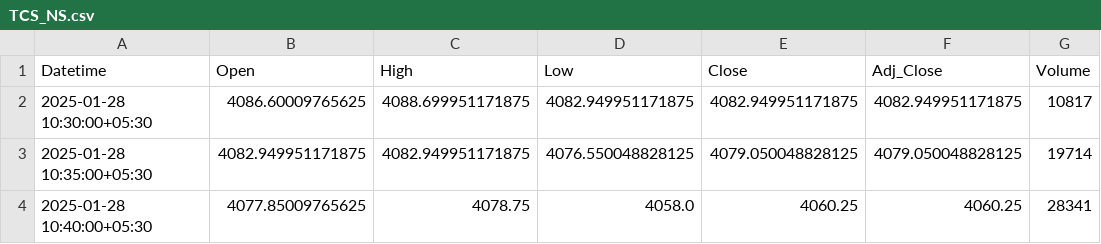
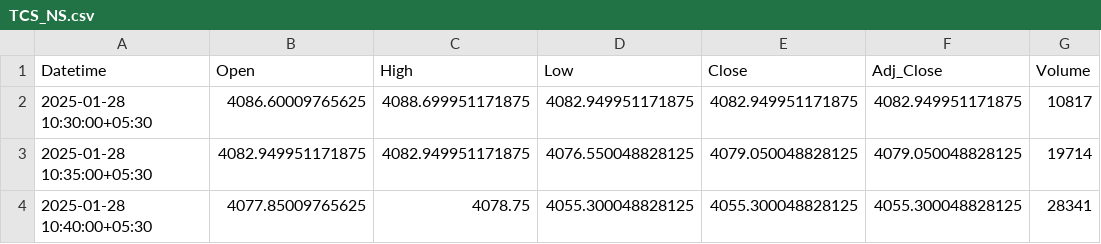
Before and after one commit to chiragpalan/stock_predictions_rnn_v2, a CSV file: temp_csv/TCS_NS.csv, drawn as a sheet.

```diff
--- a/temp_csv/TCS_NS.csv
+++ b/temp_csv/TCS_NS.csv
@@ -3,2 +3,2 @@ Datetime,Open,High,Low,Close,Adj_Close,Volume
 2025-01-28 10:35:00+05:30,4082.949951171875,4082.949951171875,4076.550048828125,4079.050048828125,4079.050048828125,19714
-2025-01-28 10:40:00+05:30,4077.85009765625,4078.75,4058.0,4060.25,4060.25,28341
+2025-01-28 10:40:00+05:30,4077.85009765625,4078.75,4055.300048828125,4055.300048828125,4055.300048828125,28341
```
Also changed, not shown: temp_csv/HDFCBANK_NS.csv, temp_csv/ICICIBANK_NS.csv, 3 other files.
